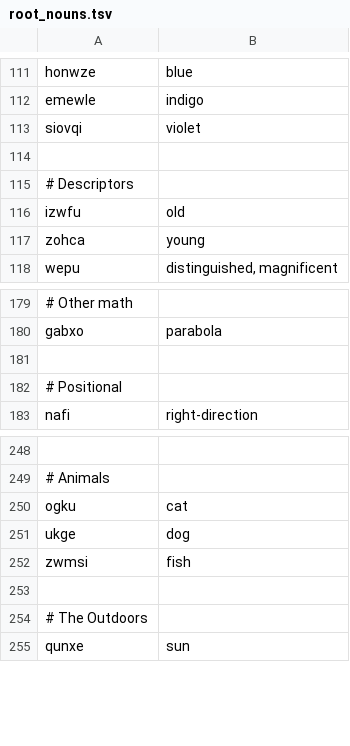
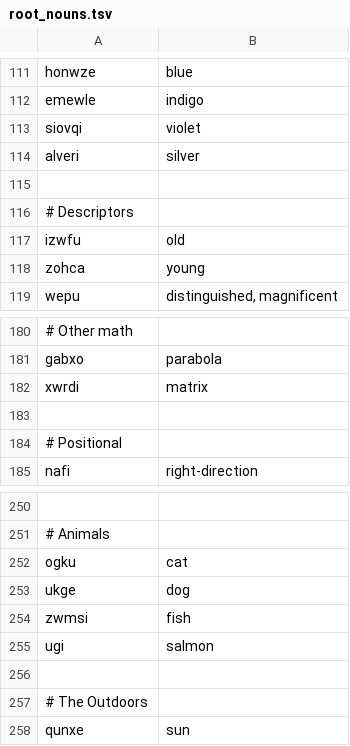
Before and after one commit to rngesus-wept/puflantu, a TSV file: root_nouns.tsv, drawn as a sheet; only a part is shown, gaps mark what is left out; the diff covers the shown part only; the diff names each change by its address in the sheet, - before the commit and + after, or states it on an @@ line.

```diff
--- a/root_nouns.tsv
+++ b/root_nouns.tsv
+row 114: alveri | silver
+row 182: xwrdi | matrix
+row 255: ugi | salmon
```
Also changed, not shown: 25 added rows elsewhere in this file.
